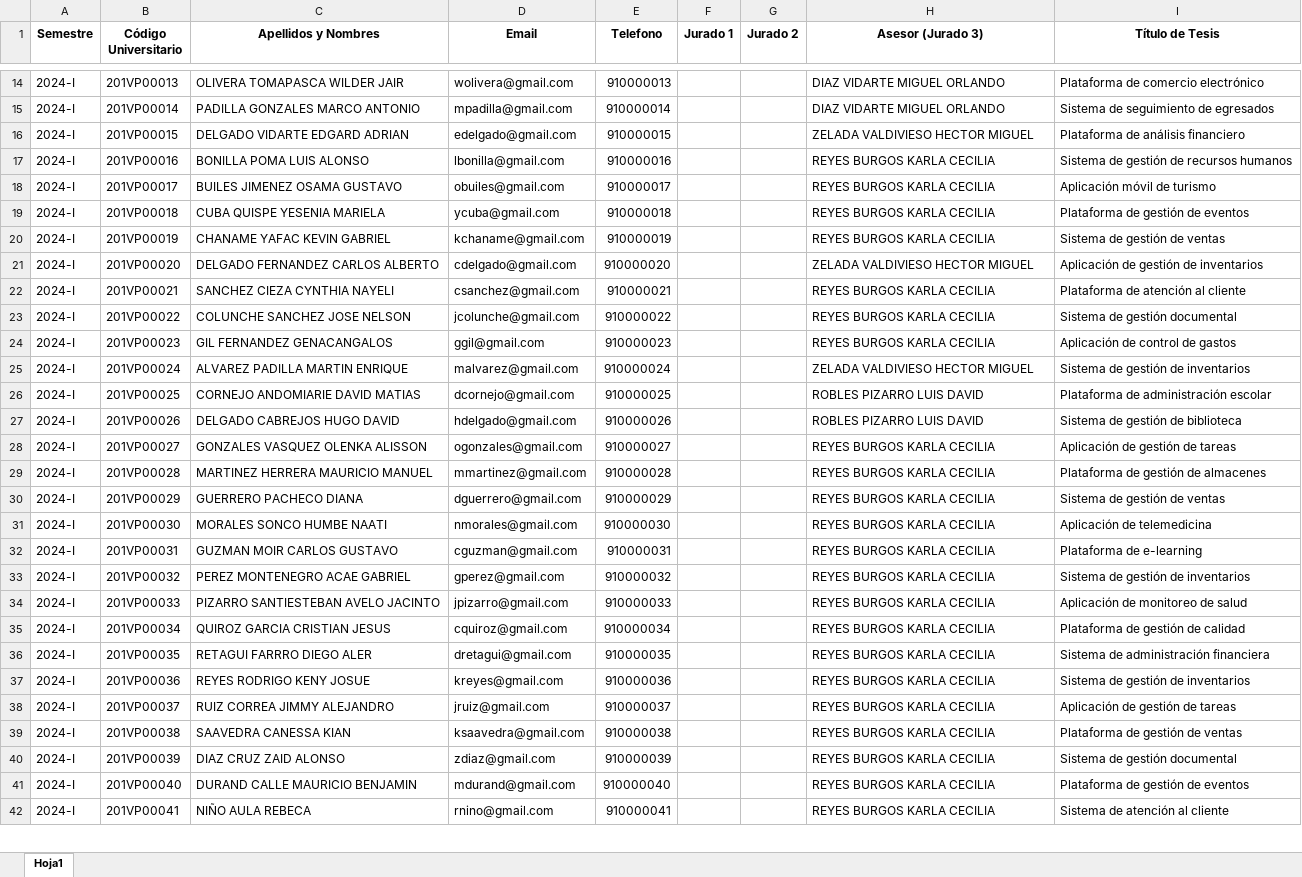
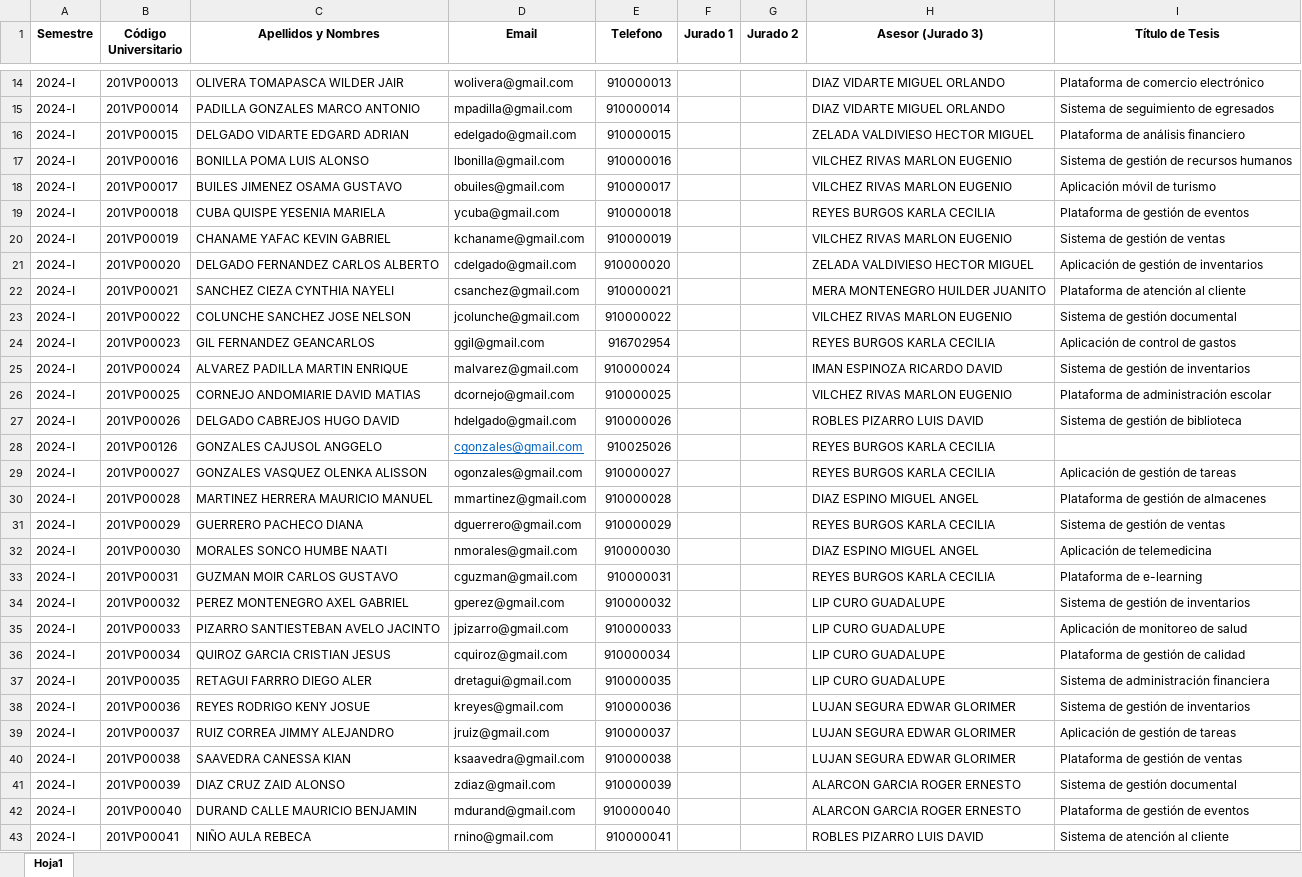
Before and after one commit to ZCuak/PryHorarioTesis, an Excel workbook: estudiantes_sustentacion_proyecto.xlsx, sheet Hoja1, drawn as a sheet; only a part is shown, gaps mark what is left out; values as stored, in another font and other column widths than the file's, no borders; addresses are those after the commit; the diff covers the shown part only; the diff names each change by its address in the sheet, - before the commit and + after, or states it on an @@ line.

```diff
--- a/estudiantes_sustentacion_proyecto.xlsx (sheet Hoja1)
+++ b/estudiantes_sustentacion_proyecto.xlsx (sheet Hoja1)
-H17:H18 (Asesor (Jurado 3)): REYES BURGOS KARLA CECILIA
+H17:H18 (Asesor (Jurado 3)): VILCHEZ RIVAS MARLON EUGENIO
-H20 (Asesor (Jurado 3)): REYES BURGOS KARLA CECILIA
+H20 (Asesor (Jurado 3)): VILCHEZ RIVAS MARLON EUGENIO
-H22 (Asesor (Jurado 3)): REYES BURGOS KARLA CECILIA
+H22 (Asesor (Jurado 3)): MERA MONTENEGRO HUILDER JUANITO
-H23 (Asesor (Jurado 3)): REYES BURGOS KARLA CECILIA
+H23 (Asesor (Jurado 3)): VILCHEZ RIVAS MARLON EUGENIO
-C24 (Apellidos y Nombres): GIL FERNANDEZ GENACANGALOS
+C24 (Apellidos y Nombres): GIL FERNANDEZ GEANCARLOS
-E24 (Telefono): 910000023
+E24 (Telefono): 916702954
-H25 (Asesor (Jurado 3)): ZELADA VALDIVIESO HECTOR MIGUEL
+H25 (Asesor (Jurado 3)): IMAN ESPINOZA RICARDO DAVID
-H26 (Asesor (Jurado 3)): ROBLES PIZARRO LUIS DAVID
+H26 (Asesor (Jurado 3)): VILCHEZ RIVAS MARLON EUGENIO
+row 28: 2024-I | 201VP00126 | GONZALES CAJUSOL ANGGELO | cgonzales@gmail.com | 910025026 |  |  | REYES BURGOS KARLA CECILIA
-H30 (Asesor (Jurado 3)): REYES BURGOS KARLA CECILIA
+H30 (Asesor (Jurado 3)): DIAZ ESPINO MIGUEL ANGEL
-H32 (Asesor (Jurado 3)): REYES BURGOS KARLA CECILIA
+H32 (Asesor (Jurado 3)): DIAZ ESPINO MIGUEL ANGEL
-C34 (Apellidos y Nombres): PEREZ MONTENEGRO ACAE GABRIEL
+C34 (Apellidos y Nombres): PEREZ MONTENEGRO AXEL GABRIEL
-H34:H37 (Asesor (Jurado 3)): REYES BURGOS KARLA CECILIA
+H34:H37 (Asesor (Jurado 3)): LIP CURO GUADALUPE
-H38:H40 (Asesor (Jurado 3)): REYES BURGOS KARLA CECILIA
+H38:H40 (Asesor (Jurado 3)): LUJAN SEGURA EDWAR GLORIMER
-H41:H42 (Asesor (Jurado 3)): REYES BURGOS KARLA CECILIA
+H41:H42 (Asesor (Jurado 3)): ALARCON GARCIA ROGER ERNESTO
-H43 (Asesor (Jurado 3)): REYES BURGOS KARLA CECILIA
+H43 (Asesor (Jurado 3)): ROBLES PIZARRO LUIS DAVID
```
Also changed, not shown: 13 edited cells and cell formats elsewhere in this sheet, estudiantes_sustentacion_tesis.xlsx, jurados.xlsx, 4 other files.
